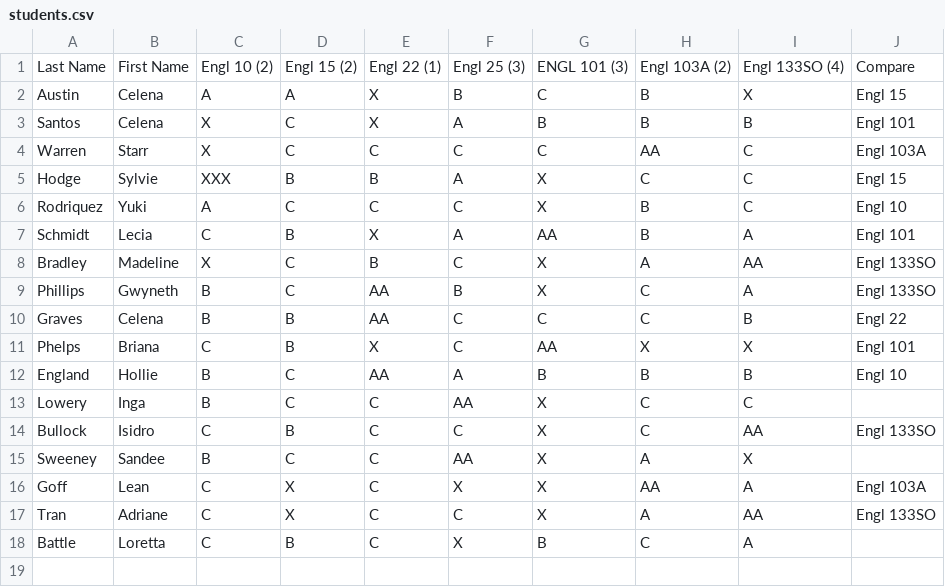
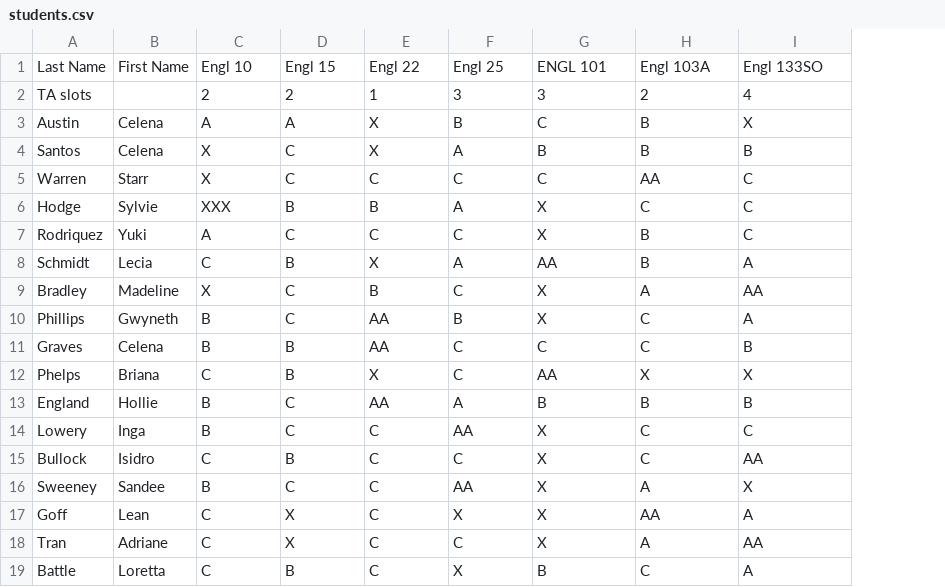
Before and after one commit to mkmcc/ta-hammer, a CSV file: students.csv, drawn as a sheet; removed rows and columns are numbered as before the commit, all else as after; the diff names each change by its address in the sheet, - before the commit and + after, or states it on an @@ line.

```diff
--- a/students.csv
+++ b/students.csv
-column J, rows 1-17: Compare | Engl 15 | Engl 101 | Engl 103A | Engl 15 | Engl 10 | Engl 101 | Engl 133SO | Engl 133SO | Engl 22 | Engl 101 | Engl 10 |  | Engl 133SO |  | Engl 103A | Engl 133SO
-C1: Engl 10 (2)
+C1: Engl 10
-D1: Engl 15 (2)
+D1: Engl 15
-E1: Engl 22 (1)
+E1: Engl 22
-F1: Engl 25 (3)
+F1: Engl 25
-G1: ENGL 101 (3)
+G1: ENGL 101
-H1: Engl 103A (2)
+H1: Engl 103A
-I1: Engl 133SO (4)
+I1: Engl 133SO
+row 2: TA slots |  | 2 | 2 | 1 | 3 | 3 | 2 | 4
```
Also changed, not shown: 6 other files.
